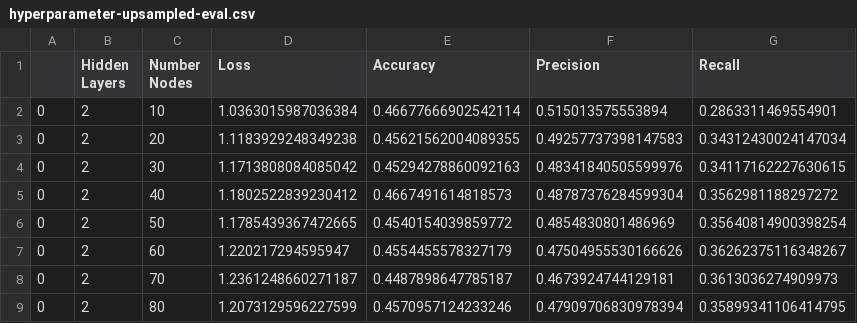
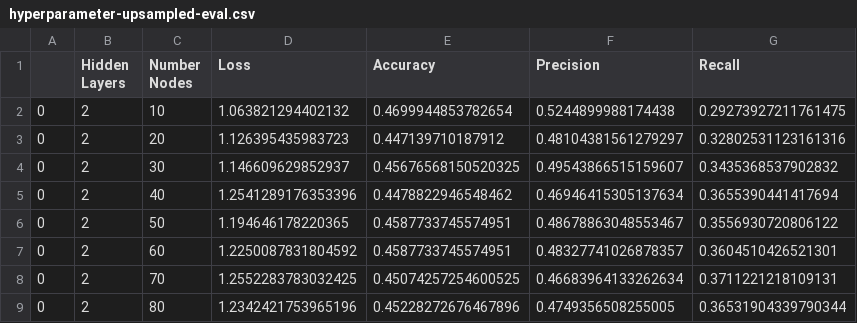
Before and after one commit to anthony-agbay/cs230-project, a CSV file: hyperparameter-upsampled-eval.csv, drawn as a sheet; only a part is shown; the diff covers the shown part only.

```diff
--- a/hyperparameter-upsampled-eval.csv
+++ b/hyperparameter-upsampled-eval.csv
@@ -1,9 +1,9 @@
 ,Hidden Layers,Number Nodes,Loss,Accuracy,Precision,Recall
-0,2,10,1.0363015987036384,0.46677666902542114,0.515013575553894,0.2863311469554901
-0,2,20,1.1183929248349238,0.45621562004089355,0.49257737398147583,0.34312430024147034
-0,2,30,1.1713808084085042,0.45294278860092163,0.48341840505599976,0.34117162227630615
-0,2,40,1.1802522839230412,0.4667491614818573,0.48787376284599304,0.3562981188297272
-0,2,50,1.1785439367472665,0.4540154039859772,0.4854830801486969,0.35640814900398254
-0,2,60,1.220217294595947,0.4554455578327179,0.47504955530166626,0.36262375116348267
-0,2,70,1.2361248660271187,0.4487898647785187,0.4673924744129181,0.3613036274909973
-0,2,80,1.2073129596227599,0.4570957124233246,0.47909706830978394,0.35899341106414795
+0,2,10,1.063821294402132,0.4699944853782654,0.5244899988174438,0.29273927211761475
+0,2,20,1.126395435983723,0.447139710187912,0.48104381561279297,0.32802531123161316
+0,2,30,1.146609629852937,0.45676568150520325,0.49543866515159607,0.3435368537902832
+0,2,40,1.2541289176353396,0.4478822946548462,0.46946415305137634,0.3655390441417694
+0,2,50,1.194646178220365,0.4587733745574951,0.48678863048553467,0.3556930720806122
+0,2,60,1.2250087831804592,0.4587733745574951,0.48327741026878357,0.3604510426521301
+0,2,70,1.2552283783032425,0.45074257254600525,0.46683964133262634,0.3711221218109131
+0,2,80,1.2342421753965196,0.45228272676467896,0.4749356508255005,0.36531904339790344
```
Also changed, not shown: 90 edited cells elsewhere in this file, 6 other files.
